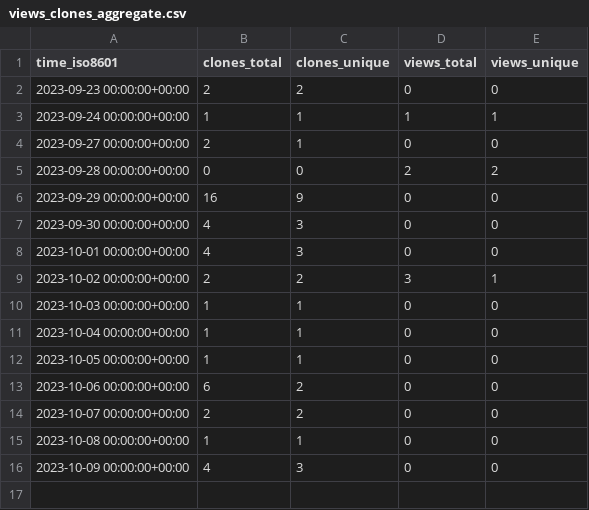
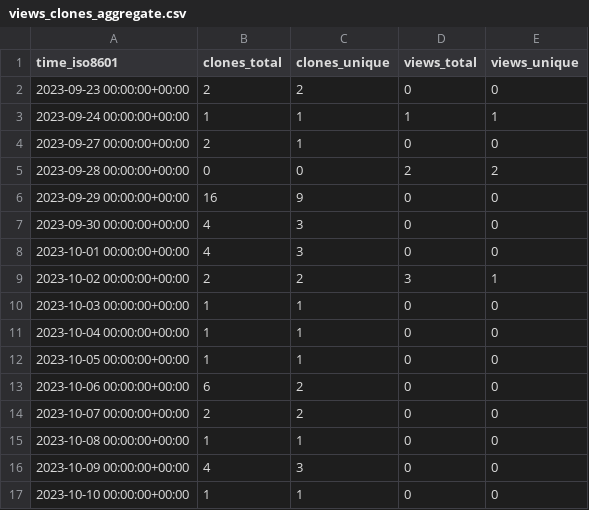
Before and after one commit to ascsn/professionalwebsites, a CSV file: ascsn/professionalwebsites/ghrs-data/views_clones_aggregate.csv, drawn as a sheet.

```diff
--- a/ascsn/professionalwebsites/ghrs-data/views_clones_aggregate.csv
+++ b/ascsn/professionalwebsites/ghrs-data/views_clones_aggregate.csv
@@ -16 +16,2 @@ time_iso8601,clones_total,clones_unique,views_total,views_unique
 2023-10-09 00:00:00+00:00,4,3,0,0
+2023-10-10 00:00:00+00:00,1,1,0,0
```
Also changed, not shown: 1 other file.
